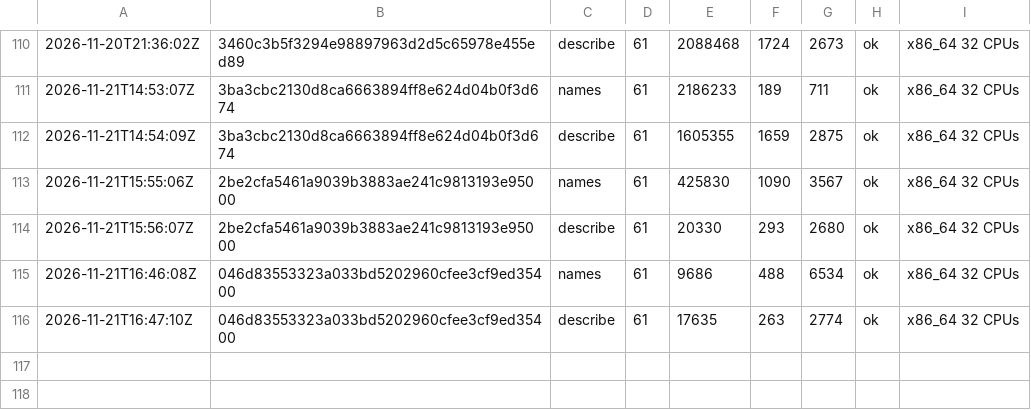
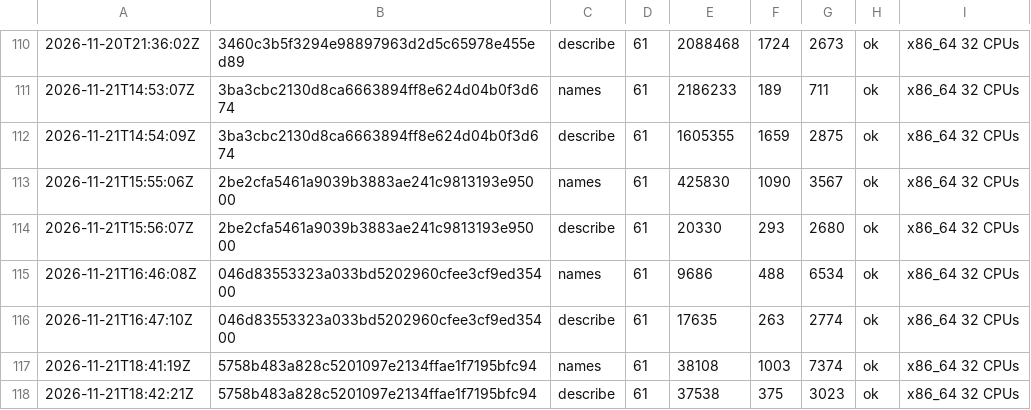
Before and after one commit to vtium/vtium, a TSV file: crates/vtium-config/fuzz/runs.tsv, drawn as a sheet; only a part is shown, gaps mark what is left out; the diff names each change by its address in the sheet, - before the commit and + after, or states it on an @@ line.

Commit message:
test(vtium-config): the names and describe fuzz runs after vtium-config reads color bitmap strikes itself

```diff
--- a/crates/vtium-config/fuzz/runs.tsv
+++ b/crates/vtium-config/fuzz/runs.tsv
+row 117: 2026-11-21T18:41:19Z | 5758b483a828c5201097e2134ffae1f7195bfc94 | names | 61 | 38108 | 1003 | 7374 | ok | x86_64 32 CPUs
+row 118: 2026-11-21T18:42:21Z | 5758b483a828c5201097e2134ffae1f7195bfc94 | describe | 61 | 37538 | 375 | 3023 | ok | x86_64 32 CPUs
```
